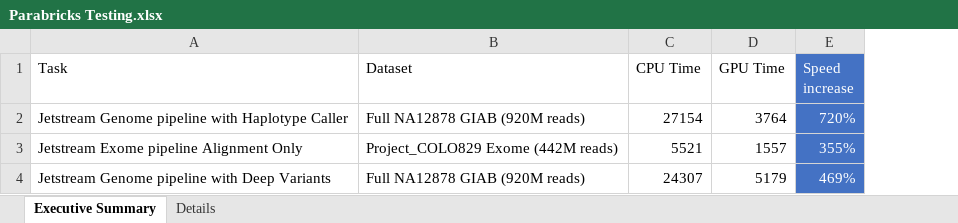
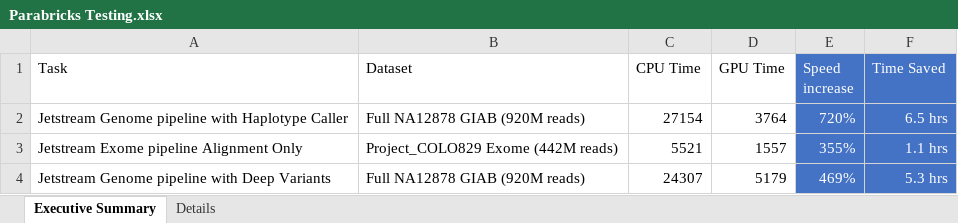
Before and after one commit to v-pagano/phoenix, an Excel workbook: Parabricks Testing.xlsx, sheet Executive Summary, drawn as a sheet; values as stored, in another font and other column widths than the file's, no borders; the diff names each change by its address in the sheet, - before the commit and + after, or states it on an @@ line.

Commit message:
Updated testing results

```diff
--- a/Parabricks Testing.xlsx (sheet Executive Summary)
+++ b/Parabricks Testing.xlsx (sheet Executive Summary)
+column F (Time Saved), rows 2-4: 6.5 hrs | 1.1 hrs | 5.3 hrs
```
